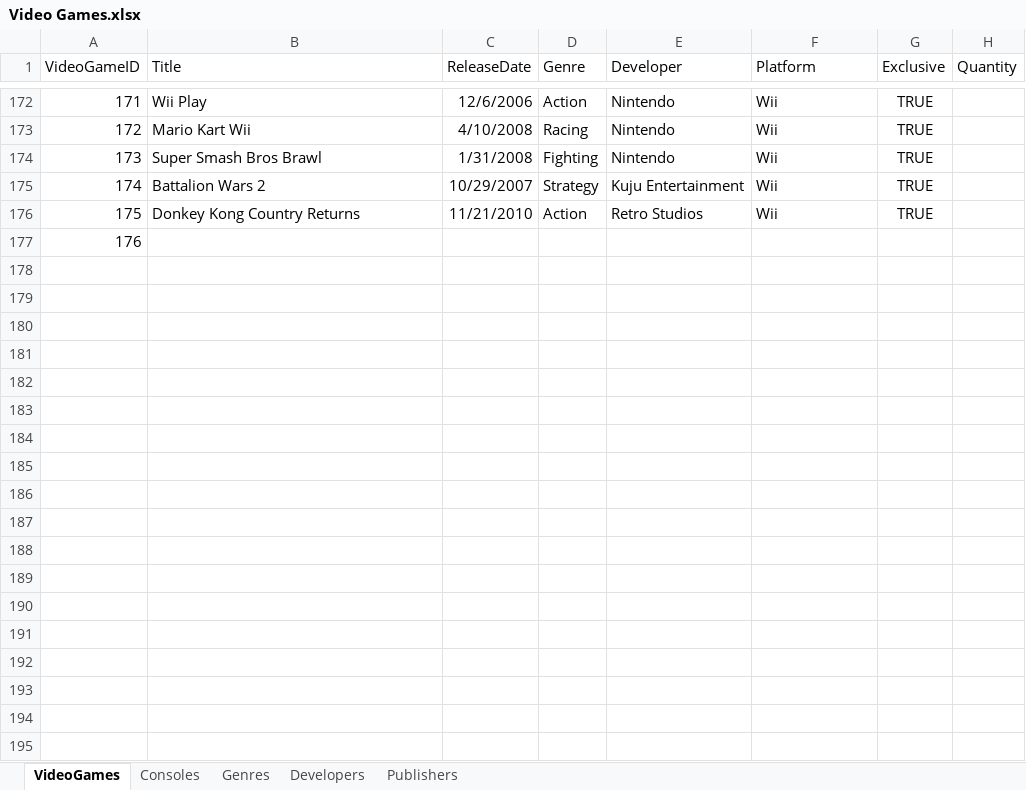
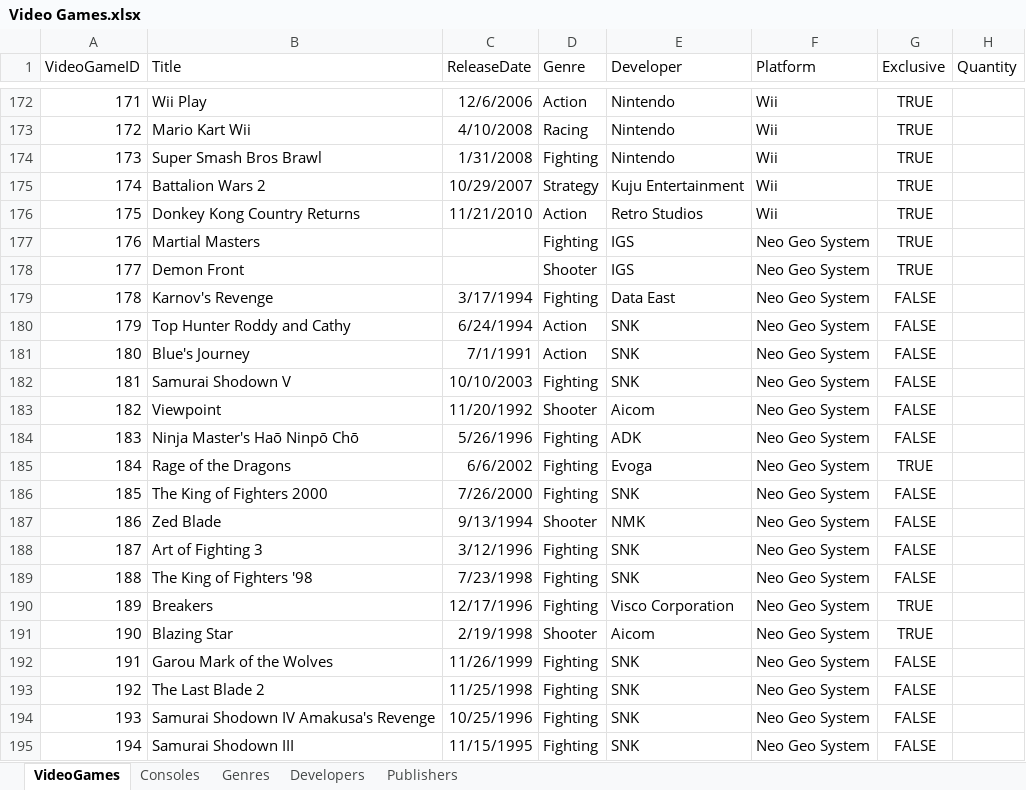
Before and after one commit to ajordan226/Video-Games, an Excel workbook: Video Games.xlsx, sheet VideoGames, drawn as a sheet; only a part is shown, gaps mark what is left out; values as stored, in another font and other column widths than the file's, no borders; the diff covers the shown part only; the diff names each change by its address in the sheet, - before the commit and + after, or states it on an @@ line.

Commit message:
Neo Geo, Sega Saturn

```diff
--- a/Video Games.xlsx (sheet VideoGames)
+++ b/Video Games.xlsx (sheet VideoGames)
-B177 (Title): (empty)
+B177 (Title): Martial Masters
-D177 (Genre): (empty)
+D177 (Genre): Fighting
-E177 (Developer): (empty)
+E177 (Developer): IGS
-F177 (Platform): (empty)
+F177 (Platform): Neo Geo System
-G177 (Exclusive): (empty)
+G177 (Exclusive): TRUE
+row 178: 177 | Demon Front |  | Shooter | IGS | Neo Geo System | TRUE
+row 179: 178 | Karnov's Revenge | 3/17/1994 | Fighting | Data East | Neo Geo System | FALSE
+row 180: 179 | Top Hunter Roddy and Cathy | 6/24/1994 | Action | SNK | Neo Geo System | FALSE
+row 181: 180 | Blue's Journey | 7/1/1991 | Action | SNK | Neo Geo System | FALSE
+row 182: 181 | Samurai Shodown V | 10/10/2003 | Fighting | SNK | Neo Geo System | FALSE
+row 183: 182 | Viewpoint | 11/20/1992 | Shooter | Aicom | Neo Geo System | FALSE
+row 184: 183 | Ninja Master's Haō Ninpō Chō | 5/26/1996 | Fighting | ADK | Neo Geo System | FALSE
+row 185: 184 | Rage of the Dragons | 6/6/2002 | Fighting | Evoga | Neo Geo System | TRUE
+row 186: 185 | The King of Fighters 2000 | 7/26/2000 | Fighting | SNK | Neo Geo System | FALSE
+row 187: 186 | Zed Blade | 9/13/1994 | Shooter | NMK | Neo Geo System | FALSE
+row 188: 187 | Art of Fighting 3 | 3/12/1996 | Fighting | SNK | Neo Geo System | FALSE
+row 189: 188 | The King of Fighters '98 | 7/23/1998 | Fighting | SNK | Neo Geo System | FALSE
+row 190: 189 | Breakers | 12/17/1996 | Fighting | Visco Corporation | Neo Geo System | TRUE
+row 191: 190 | Blazing Star | 2/19/1998 | Shooter | Aicom | Neo Geo System | TRUE
+row 192: 191 | Garou Mark of the Wolves | 11/26/1999 | Fighting | SNK | Neo Geo System | FALSE
+row 193: 192 | The Last Blade 2 | 11/25/1998 | Fighting | SNK | Neo Geo System | FALSE
+row 194: 193 | Samurai Shodown IV Amakusa's Revenge | 10/25/1996 | Fighting | SNK | Neo Geo System | FALSE
+row 195: 194 | Samurai Shodown III | 11/15/1995 | Fighting | SNK | Neo Geo System | FALSE
```
Also changed, not shown: 73 added rows elsewhere in this sheet, sheet Consoles.
